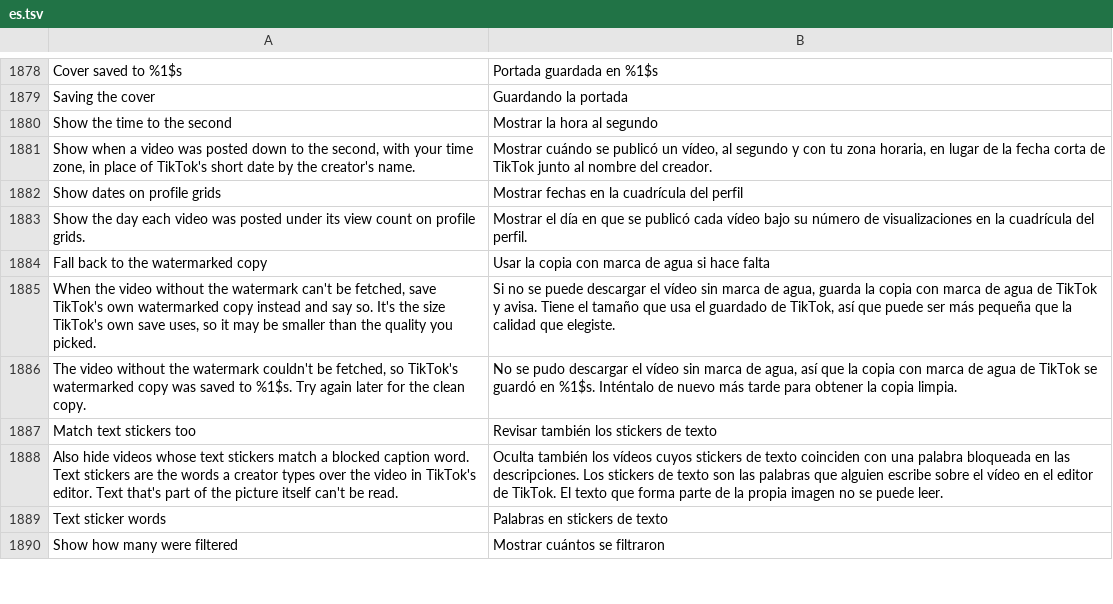
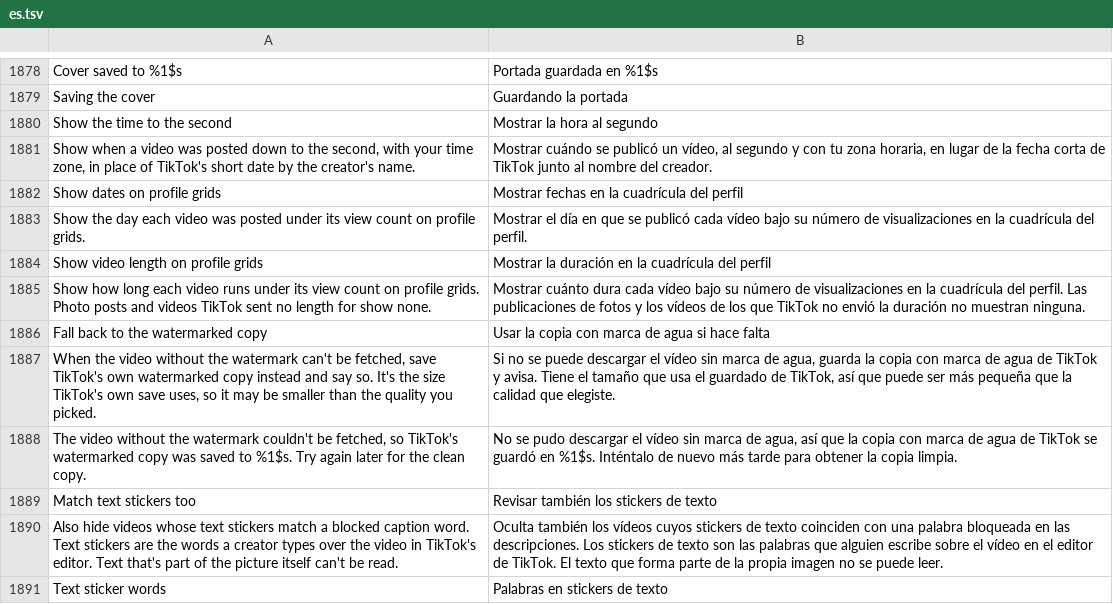
Before and after one commit to Nezumi-2711/HushFeed, a TSV file: extensions/tiktok/src/main/l10n/es.tsv, drawn as a sheet; only a part is shown, gaps mark what is left out; the shorter side is filled out with more unchanged rows.

```diff
--- a/extensions/tiktok/src/main/l10n/es.tsv
+++ b/extensions/tiktok/src/main/l10n/es.tsv
@@ -1883,2 +1883,4 @@ Show dates on profile grids	Mostrar fechas en la cuadrícula del perfil
 Show the day each video was posted under its view count on profile grids.	Mostrar el día en que se publicó cada vídeo bajo su número de visualizaciones en la cuadrícula del perfil.
+Show video length on profile grids	Mostrar la duración en la cuadrícula del perfil
+Show how long each video runs under its view count on profile grids. Photo posts and videos TikTok sent no length for show none.	Mostrar cuánto dura cada vídeo bajo su número de visualizaciones en la cuadrícula del perfil. Las publicaciones de fotos y los vídeos de los que TikTok no envió la duración no muestran ninguna.
 Fall back to the watermarked copy	Usar la copia con marca de agua si hace falta
```
Also changed, not shown: extensions/tiktok/src/main/l10n/az.tsv, extensions/tiktok/src/main/l10n/in.csv, 27 other files.
